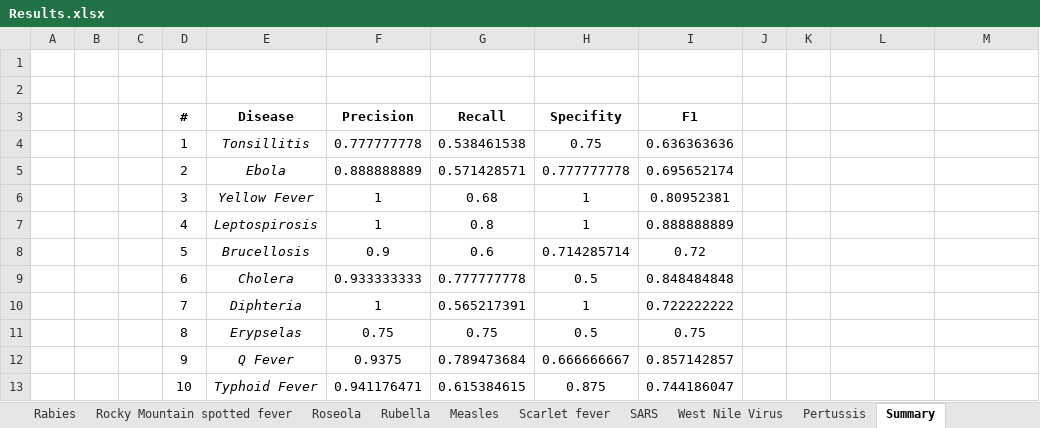
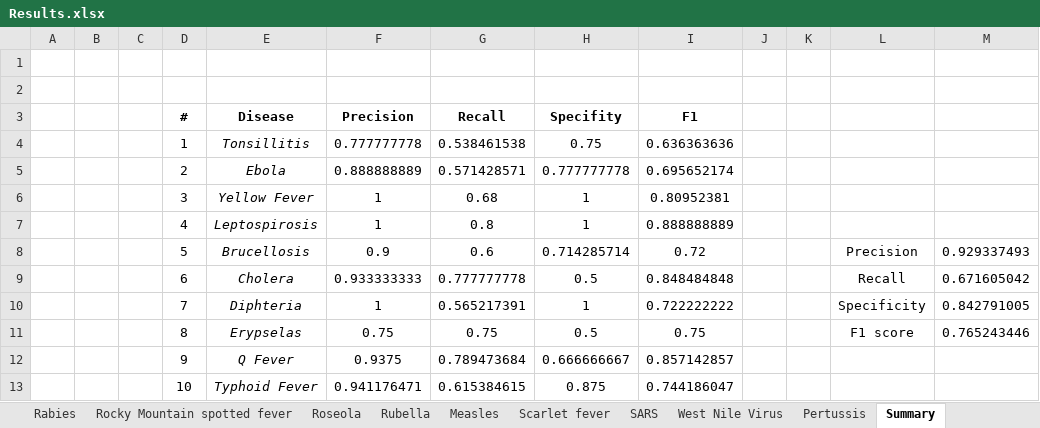
Before and after one commit to alejandrorg/medlineplus2ddx, an Excel workbook: Results.xlsx, sheet Summary, drawn as a sheet; only a part is shown; values as stored, in another font and other column widths than the file's, no borders; charts and pictures not drawn; the diff names each change by its address in the sheet, - before the commit and + after, or states it on an @@ line.

```diff
--- a/Results.xlsx (sheet Summary)
+++ b/Results.xlsx (sheet Summary)
-L8: (empty)
+L8: Precision
-M8: (empty)
+M8: 0.929337493
-L9: (empty)
+L9: Recall
-M9: (empty)
+M9: 0.671605042
-L10: (empty)
+L10: Specificity
-M10: (empty)
+M10: 0.842791005
-L11: (empty)
+L11: F1 score
-M11: (empty)
+M11: 0.765243446
```
Also changed, not shown: sheet Cholera, sheet Q Fever, sheet Diphteria, sheet Tonsillitis, sheet Impetigo, sheet Roseola, 24 more sheets, charts or pictures.
